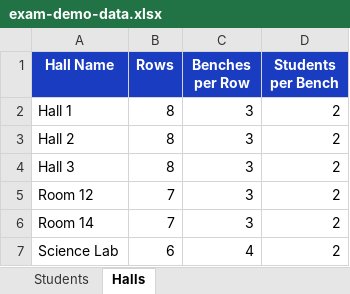
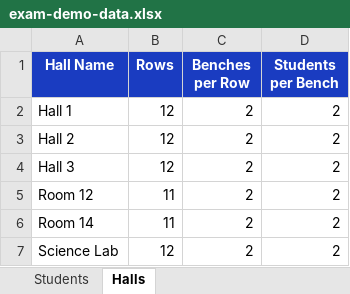
Before and after one commit to hellocoyot/exam-hall-planner, an Excel workbook: sample-data/exam-demo-data.xlsx, sheet Halls, drawn as a sheet; values as stored, in another font and other column widths than the file's, no borders; the diff names each change by its address in the sheet, - before the commit and + after, or states it on an @@ line.

```diff
--- a/sample-data/exam-demo-data.xlsx (sheet Halls)
+++ b/sample-data/exam-demo-data.xlsx (sheet Halls)
-B2:B4 (Rows): 8
+B2:B4 (Rows): 12
-C2:C6 (Benches per Row): 3
+C2:C6 (Benches per Row): 2
-B5:B6 (Rows): 7
+B5:B6 (Rows): 11
-B7 (Rows): 6
+B7 (Rows): 12
-C7 (Benches per Row): 4
+C7 (Benches per Row): 2
```
Also changed, not shown: 3 other files.
